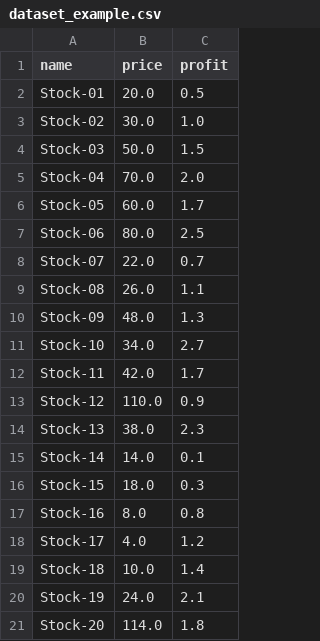
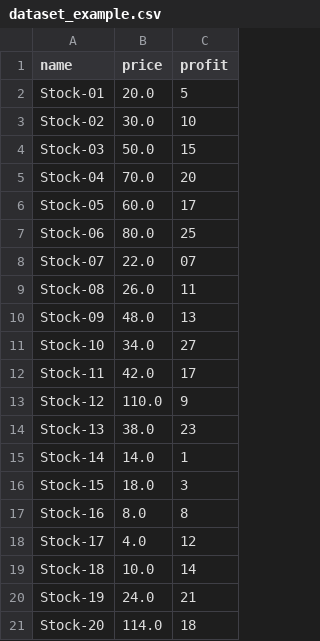
Before and after one commit to jogubo/oc-algoinvest, a CSV file: dataset_example.csv, drawn as a sheet.

Commit message:
changement du format profit_percent pour correspondre aux datasets fournis

```diff
--- a/dataset_example.csv
+++ b/dataset_example.csv
@@ -1,21 +1,21 @@
 name,price,profit
-Stock-01,20.0,0.5
-Stock-02,30.0,1.0
-Stock-03,50.0,1.5
-Stock-04,70.0,2.0
-Stock-05,60.0,1.7
-Stock-06,80.0,2.5
-Stock-07,22.0,0.7
-Stock-08,26.0,1.1
-Stock-09,48.0,1.3
-Stock-10,34.0,2.7
-Stock-11,42.0,1.7
-Stock-12,110.0,0.9
-Stock-13,38.0,2.3
-Stock-14,14.0,0.1
-Stock-15,18.0,0.3
-Stock-16,8.0,0.8
-Stock-17,4.0,1.2
-Stock-18,10.0,1.4
-Stock-19,24.0,2.1
-Stock-20,114.0,1.8
+Stock-01,20.0,5
+Stock-02,30.0,10
+Stock-03,50.0,15
+Stock-04,70.0,20
+Stock-05,60.0,17
+Stock-06,80.0,25
+Stock-07,22.0,07
+Stock-08,26.0,11
+Stock-09,48.0,13
+Stock-10,34.0,27
+Stock-11,42.0,17
+Stock-12,110.0,9
+Stock-13,38.0,23
+Stock-14,14.0,1
+Stock-15,18.0,3
+Stock-16,8.0,8
+Stock-17,4.0,12
+Stock-18,10.0,14
+Stock-19,24.0,21
+Stock-20,114.0,18
```
Also changed, not shown: 2 other files.
